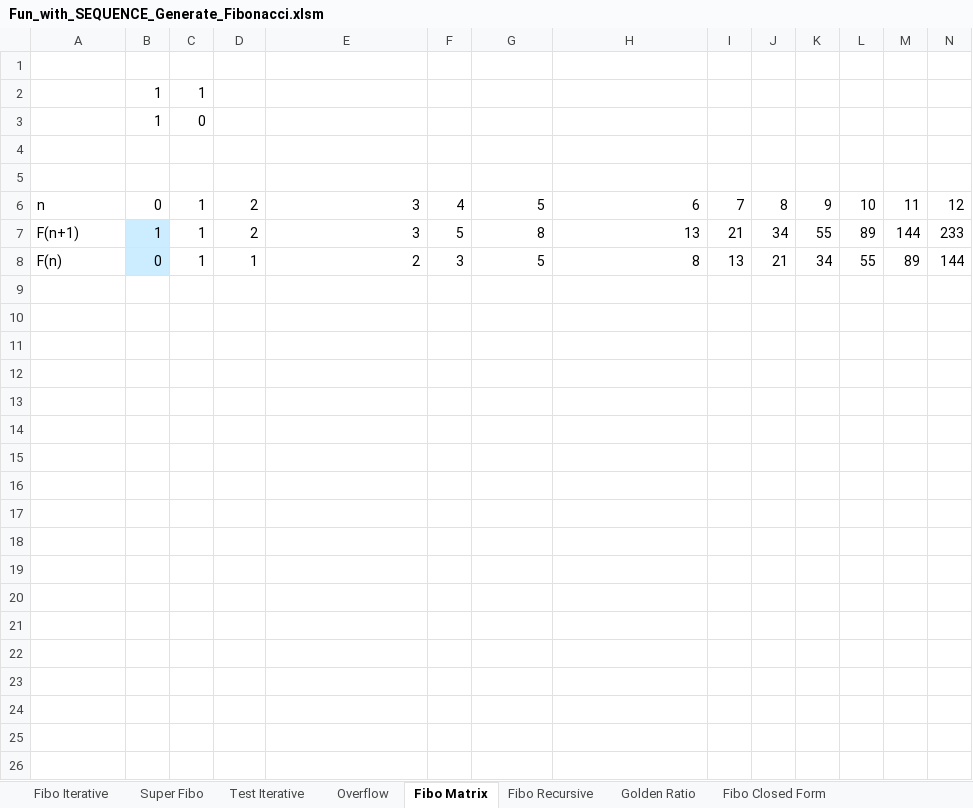
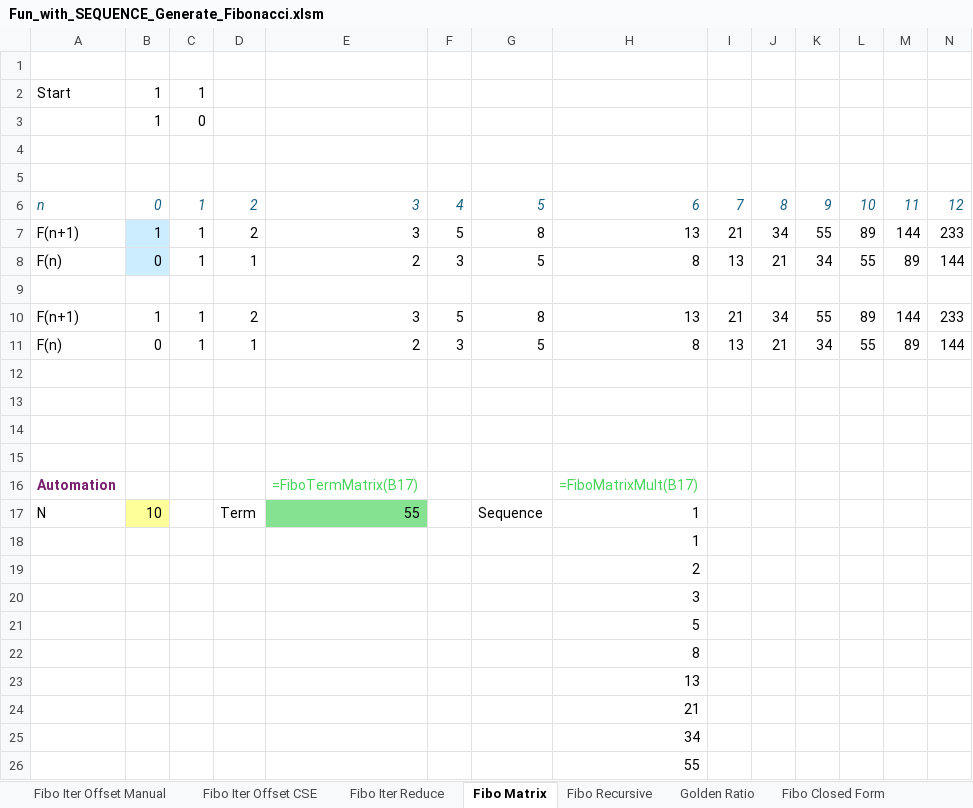
Before and after one commit to the1howie/Excel-Formulas, an Excel workbook: Fun_with_SEQUENCE_Generate_Fibonacci.xlsm, sheet Fibo Matrix, drawn as a sheet; only a part is shown; values as stored, in another font and other column widths than the file's, no borders; charts and pictures and conditional formats not drawn; rows hold the shown columns only; the diff covers the shown part only; the diff names each change by its address in the sheet, - before the commit and + after, or states it on an @@ line.

Commit message:
Add files via upload
Updated iterative formulas.

```diff
--- a/Fun_with_SEQUENCE_Generate_Fibonacci.xlsm (sheet Fibo Matrix)
+++ b/Fun_with_SEQUENCE_Generate_Fibonacci.xlsm (sheet Fibo Matrix)
-sheet tab: Fibo Iterative
+sheet tab: Fibo Iter Offset Manual
-sheet tab: Super Fibo
+sheet tab: Fibo Iter Offset CSE
-sheet tab: Test Iterative
+sheet tab: Fibo Iter Reduce
-A2: (empty)
+A2: Start
@@ A6:N6 italic: off → on, text colour: black → #156082 @@
+row 9: (empty)
+row 10: F(n+1) | 1 | 1 | 2 | 3 | 5 | 8 | 13 | 21 | 34 | 55 | 89 | 144 | 233
+row 11: F(n) | 0 | 1 | 1 | 2 | 3 | 5 | 8 | 13 | 21 | 34 | 55 | 89 | 144
+row 12: (empty)
+row 13: (empty)
+row 14: (empty)
+row 15: (empty)
+row 16: Automation |  |  |  | =FiboTermMatrix(B17) |  |  | =FiboMatrixMult(B17)
+row 17: N | 10 |  | Term | 55 |  | Sequence | 1
+row 18:  |  |  |  |  |  |  | 1
+row 19:  |  |  |  |  |  |  | 2
+row 20:  |  |  |  |  |  |  | 3
+row 21:  |  |  |  |  |  |  | 5
+row 22:  |  |  |  |  |  |  | 8
+row 23:  |  |  |  |  |  |  | 13
+row 24:  |  |  |  |  |  |  | 21
+row 25:  |  |  |  |  |  |  | 34
+row 26:  |  |  |  |  |  |  | 55
```
Also changed, not shown: cell formats elsewhere in this sheet, sheet Fibo Iter Offset CSE, sheet Fibo Iter Offset Manual, other sheet tabs, formulas that keep their value, charts or pictures.
